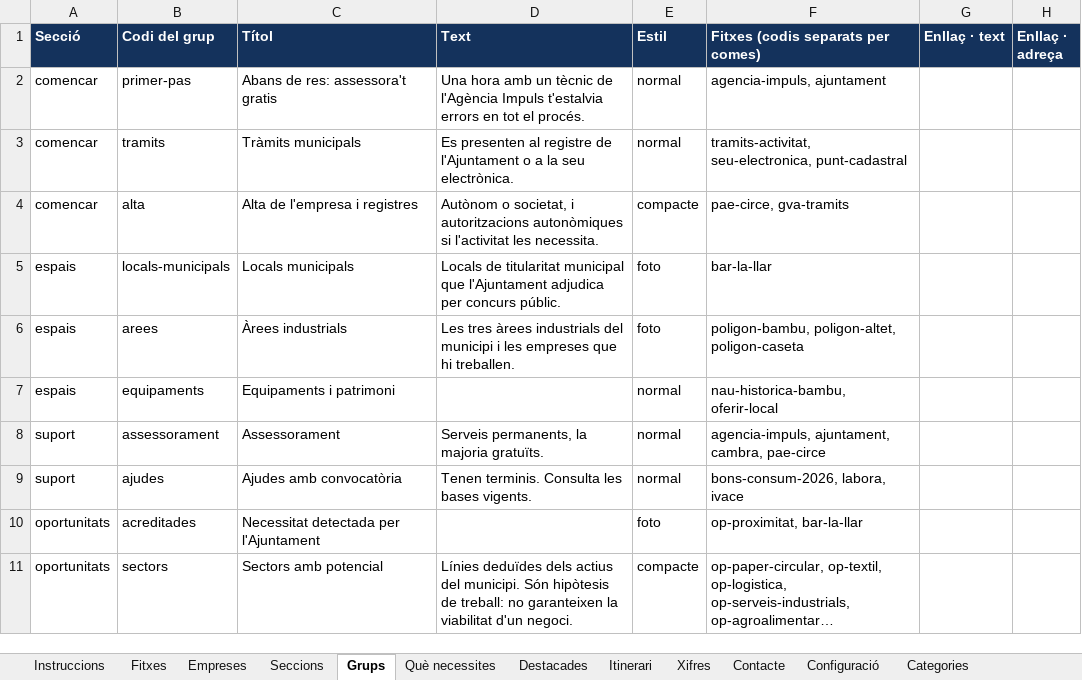
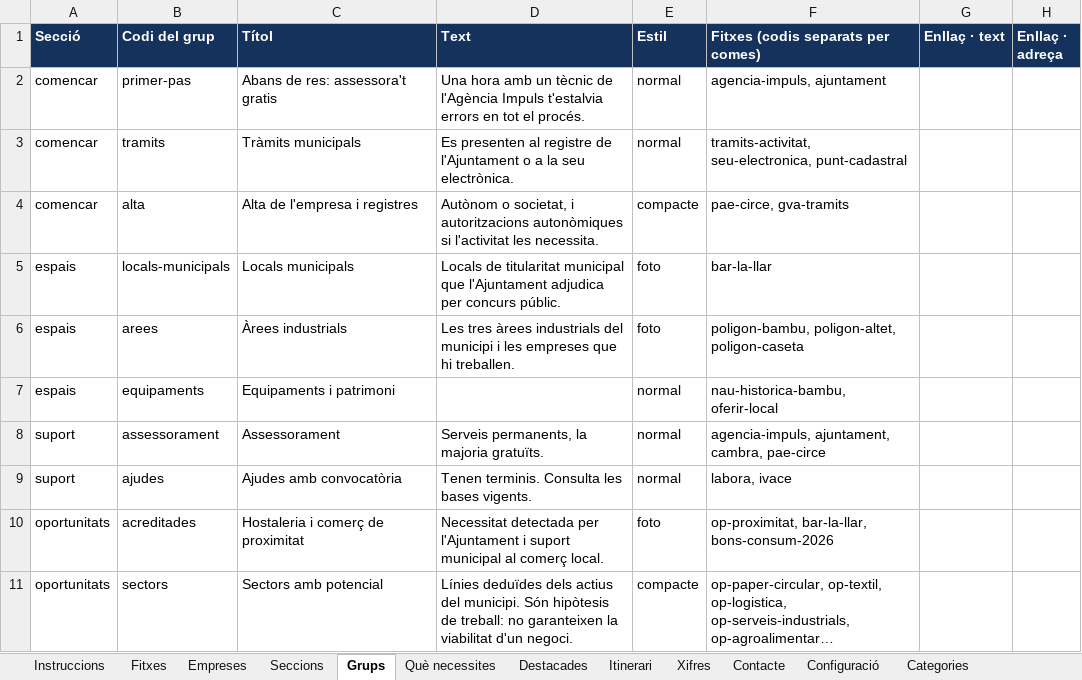
Before and after one commit to portal-civic/alqueria-empren, an Excel workbook: dades.xlsx, sheet Grups, drawn as a sheet; long unchanged cells end in …; values as stored, in another font and other column widths than the file's, no borders; the diff names each change by its address in the sheet, - before the commit and + after, or states it on an @@ line.

```diff
--- a/dades.xlsx (sheet Grups)
+++ b/dades.xlsx (sheet Grups)
-F9: bons-consum-2026, labora, ivace
+F9: labora, ivace
-C10 (Títol): Necessitat detectada per l'Ajuntament
+C10 (Títol): Hostaleria i comerç de proximitat
-D10 (Text): (empty)
+D10 (Text): Necessitat detectada per l'Ajuntament i suport municipal al comerç local.
-F10: op-proximitat, bar-la-llar
+F10: op-proximitat, bar-la-llar, bons-consum-2026
```
Also changed, not shown: sheet Fitxes, sheet Itinerari, 1 other file.
